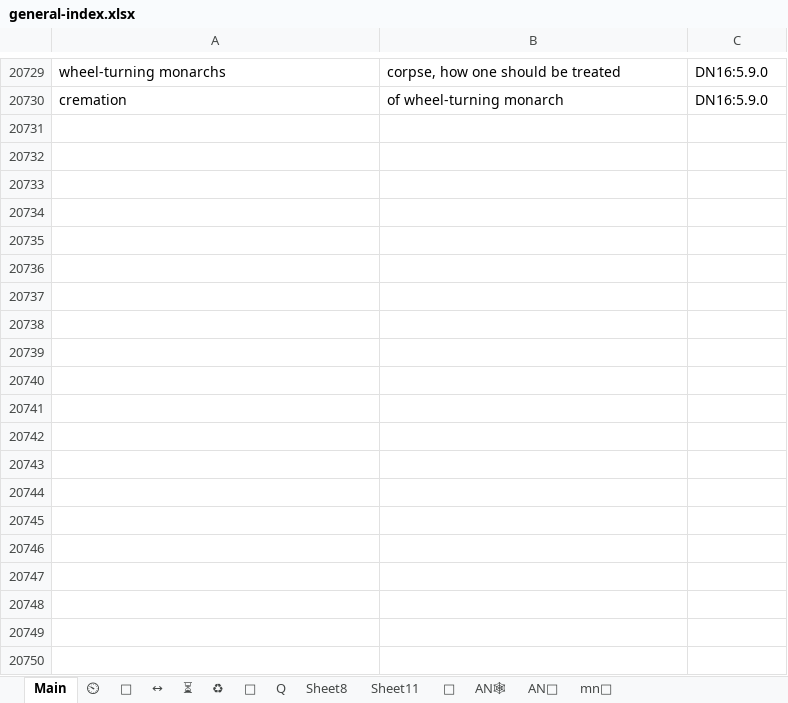
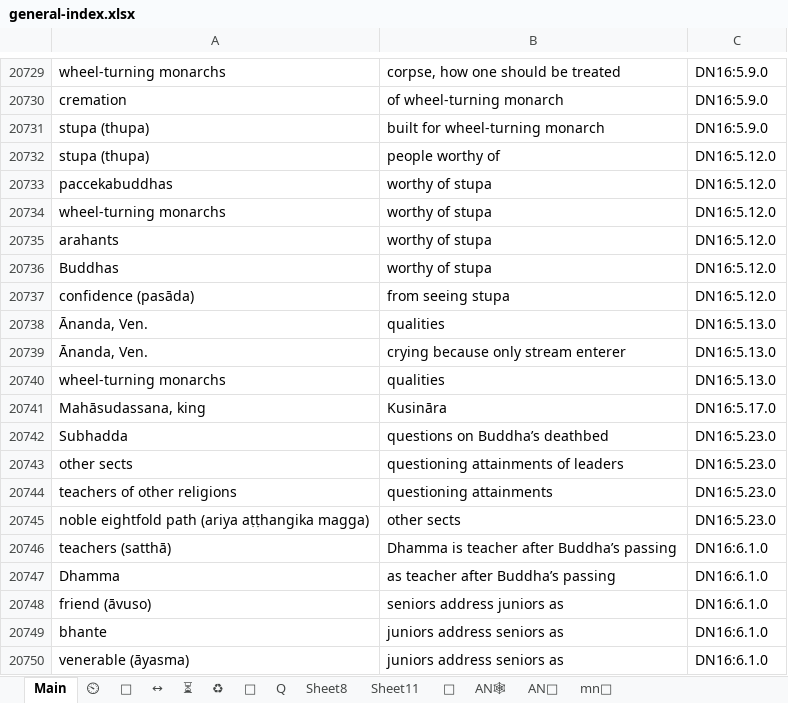
Before and after one commit to thesunshade/CIPS, an Excel workbook: src/data/general-index.xlsx, sheet Main, drawn as a sheet; only a part is shown, gaps mark what is left out; values as stored, in another font and other column widths than the file's, no borders; conditional formats not drawn; the diff covers the shown part only; the diff names each change by its address in the sheet, - before the commit and + after, or states it on an @@ line.

```diff
--- a/src/data/general-index.xlsx (sheet Main)
+++ b/src/data/general-index.xlsx (sheet Main)
+row 20731: stupa (thupa) | built for wheel-turning monarch | DN16:5.9.0
+row 20732: stupa (thupa) | people worthy of | DN16:5.12.0
+row 20733: paccekabuddhas | worthy of stupa | DN16:5.12.0
+row 20734: wheel-turning monarchs | worthy of stupa | DN16:5.12.0
+row 20735: arahants | worthy of stupa | DN16:5.12.0
+row 20736: Buddhas | worthy of stupa | DN16:5.12.0
+row 20737: confidence (pasāda) | from seeing stupa | DN16:5.12.0
+row 20738: Ānanda, Ven. | qualities | DN16:5.13.0
+row 20739: Ānanda, Ven. | crying because only stream enterer | DN16:5.13.0
+row 20740: wheel-turning monarchs | qualities | DN16:5.13.0
+row 20741: Mahāsudassana, king | Kusināra | DN16:5.17.0
+row 20742: Subhadda | questions on Buddha’s deathbed | DN16:5.23.0
+row 20743: other sects | questioning attainments of leaders | DN16:5.23.0
+row 20744: teachers of other religions | questioning attainments | DN16:5.23.0
+row 20745: noble eightfold path (ariya aṭṭhangika magga) | other sects | DN16:5.23.0
+row 20746: teachers (satthā) | Dhamma is teacher after Buddha’s passing | DN16:6.1.0
+row 20747: Dhamma | as teacher after Buddha’s passing | DN16:6.1.0
+row 20748: friend (āvuso) | seniors address juniors as | DN16:6.1.0
+row 20749: bhante | juniors address seniors as | DN16:6.1.0
+row 20750: venerable (āyasma) | juniors address seniors as | DN16:6.1.0
```
Also changed, not shown: 17 added rows elsewhere in this sheet, 1 other file.
